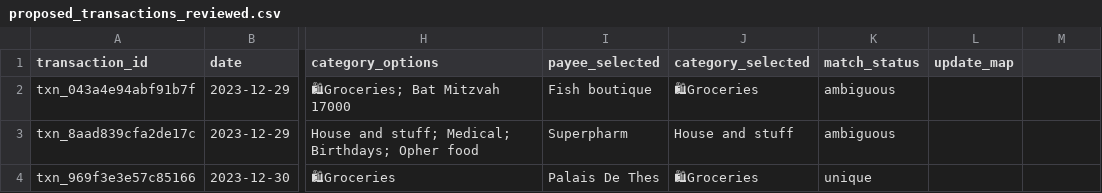
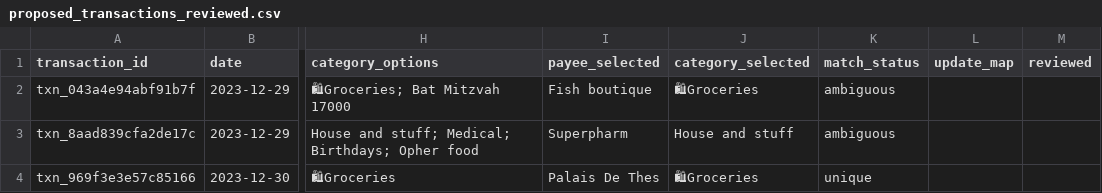
Before and after one commit to opherdonchin/ynab-il-importer, a CSV file: outputs/proposed_transactions_reviewed.csv, drawn as a sheet; only a part is shown, gaps mark what is left out; the diff names each change by its address in the sheet, - before the commit and + after, or states it on an @@ line.

```diff
--- a/outputs/proposed_transactions_reviewed.csv
+++ b/outputs/proposed_transactions_reviewed.csv
-M1: (empty)
+M1: reviewed
```
